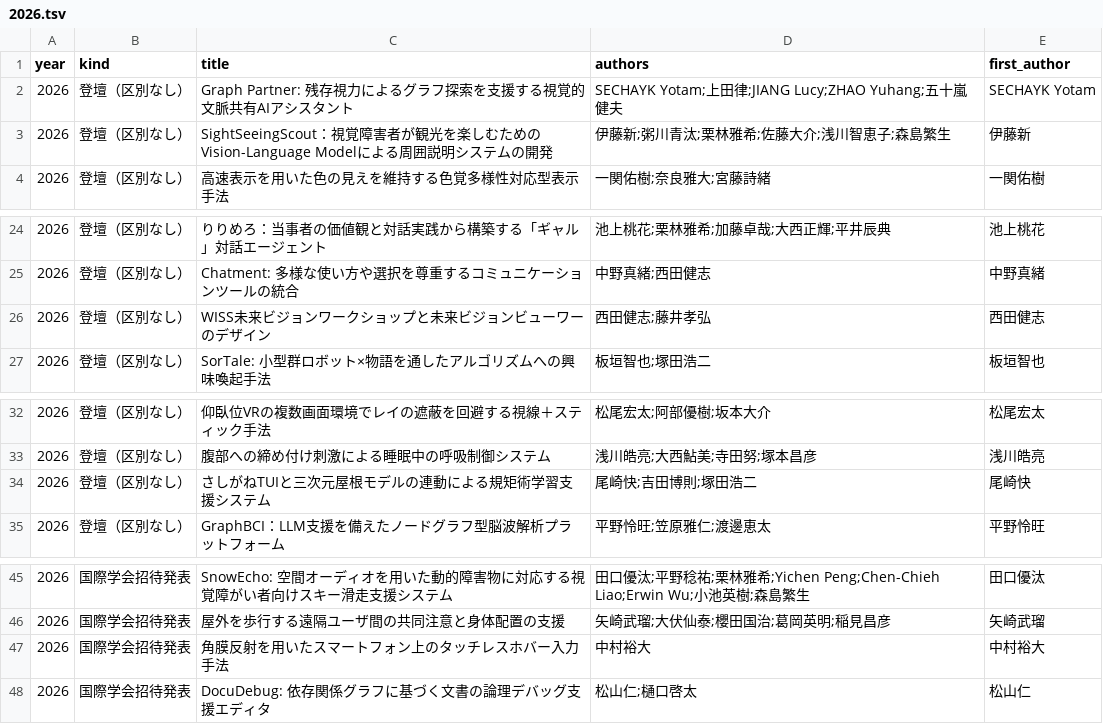
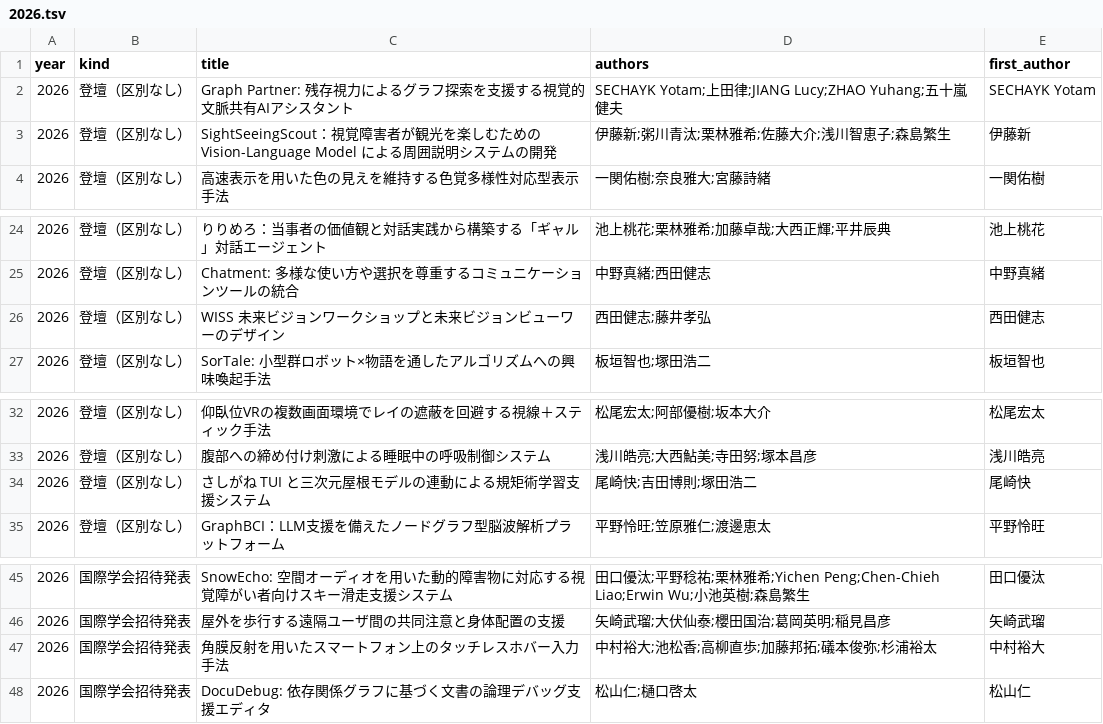
Before and after one commit to qurihara/wiss-talk-stats, a TSV file: data/2026.tsv, drawn as a sheet; only a part is shown, gaps mark what is left out.

```diff
--- a/data/2026.tsv
+++ b/data/2026.tsv
@@ -2,3 +2,3 @@ year	kind	title	authors	first_author
 2026	登壇（区別なし）	Graph Partner: 残存視力によるグラフ探索を支援する視覚的文脈共有AIアシスタント	SECHAYK Yotam;上田律;JIANG Lucy;ZHAO Yuhang;五十嵐健夫	SECHAYK Yotam
-2026	登壇（区別なし）	SightSeeingScout：視覚障害者が観光を楽しむためのVision-Language Modelによる周囲説明システムの開発	伊藤新;粥川青汰;栗林雅希;佐藤大介;浅川智恵子;森島繁生	伊藤新
+2026	登壇（区別なし）	SightSeeingScout：視覚障害者が観光を楽しむための Vision-Language Model による周囲説明システムの開発	伊藤新;粥川青汰;栗林雅希;佐藤大介;浅川智恵子;森島繁生	伊藤新
 2026	登壇（区別なし）	高速表示を用いた色の見えを維持する色覚多様性対応型表示手法	一関佑樹;奈良雅大;宮藤詩緒	一関佑樹
@@ -25,3 +25,3 @@ year	kind	title	authors	first_author
 2026	登壇（区別なし）	Chatment: 多様な使い方や選択を尊重するコミュニケーションツールの統合	中野真緒;西田健志	中野真緒
-2026	登壇（区別なし）	WISS未来ビジョンワークショップと未来ビジョンビューワーのデザイン	西田健志;藤井孝弘	西田健志
+2026	登壇（区別なし）	WISS 未来ビジョンワークショップと未来ビジョンビューワーのデザイン	西田健志;藤井孝弘	西田健志
 2026	登壇（区別なし）	SorTale: 小型群ロボット×物語を通したアルゴリズムへの興味喚起手法	板垣智也;塚田浩二	板垣智也
@@ -33,3 +33,3 @@ year	kind	title	authors	first_author
 2026	登壇（区別なし）	腹部への締め付け刺激による睡眠中の呼吸制御システム	浅川皓亮;大西鮎美;寺田努;塚本昌彦	浅川皓亮
-2026	登壇（区別なし）	さしがねTUIと三次元屋根モデルの連動による規矩術学習支援システム	尾崎快;吉田博則;塚田浩二	尾崎快
+2026	登壇（区別なし）	さしがね TUI と三次元屋根モデルの連動による規矩術学習支援システム	尾崎快;吉田博則;塚田浩二	尾崎快
 2026	登壇（区別なし）	GraphBCI：LLM支援を備えたノードグラフ型脳波解析プラットフォーム	平野怜旺;笠原雅仁;渡邊恵太	平野怜旺
@@ -46,3 +46,3 @@ year	kind	title	authors	first_author
 2026	国際学会招待発表	屋外を歩行する遠隔ユーザ間の共同注意と身体配置の支援	矢崎武瑠;大伏仙泰;櫻田国治;葛岡英明;稲見昌彦	矢崎武瑠
-2026	国際学会招待発表	角膜反射を用いたスマートフォン上のタッチレスホバー入力手法	中村裕大	中村裕大
+2026	国際学会招待発表	角膜反射を用いたスマートフォン上のタッチレスホバー入力手法	中村裕大;池松香;高柳直歩;加藤邦拓;礒本俊弥;杉浦裕太	中村裕大
 2026	国際学会招待発表	DocuDebug: 依存関係グラフに基づく文書の論理デバッグ支援エディタ	松山仁;樋口啓太	松山仁
```
Also changed, not shown: 11 other files.
